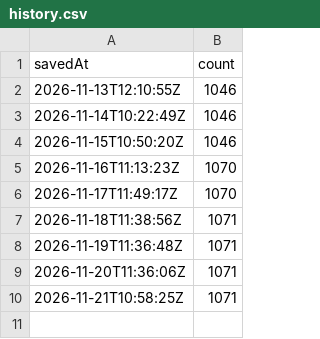
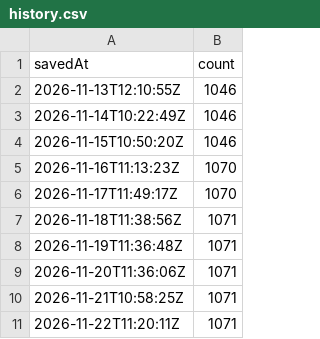
Before and after one commit to tanisha-ship-it/tanisha-ship-it.github.io, a CSV file: history.csv, drawn as a sheet; the diff names each change by its address in the sheet, - before the commit and + after, or states it on an @@ line.

Commit message:
Butterfly count 1071 (2026-11-22T11:20:11Z)

```diff
--- a/history.csv
+++ b/history.csv
+row 11: 2026-11-22T11:20:11Z | 1071
```
Also changed, not shown: 1 other file.
